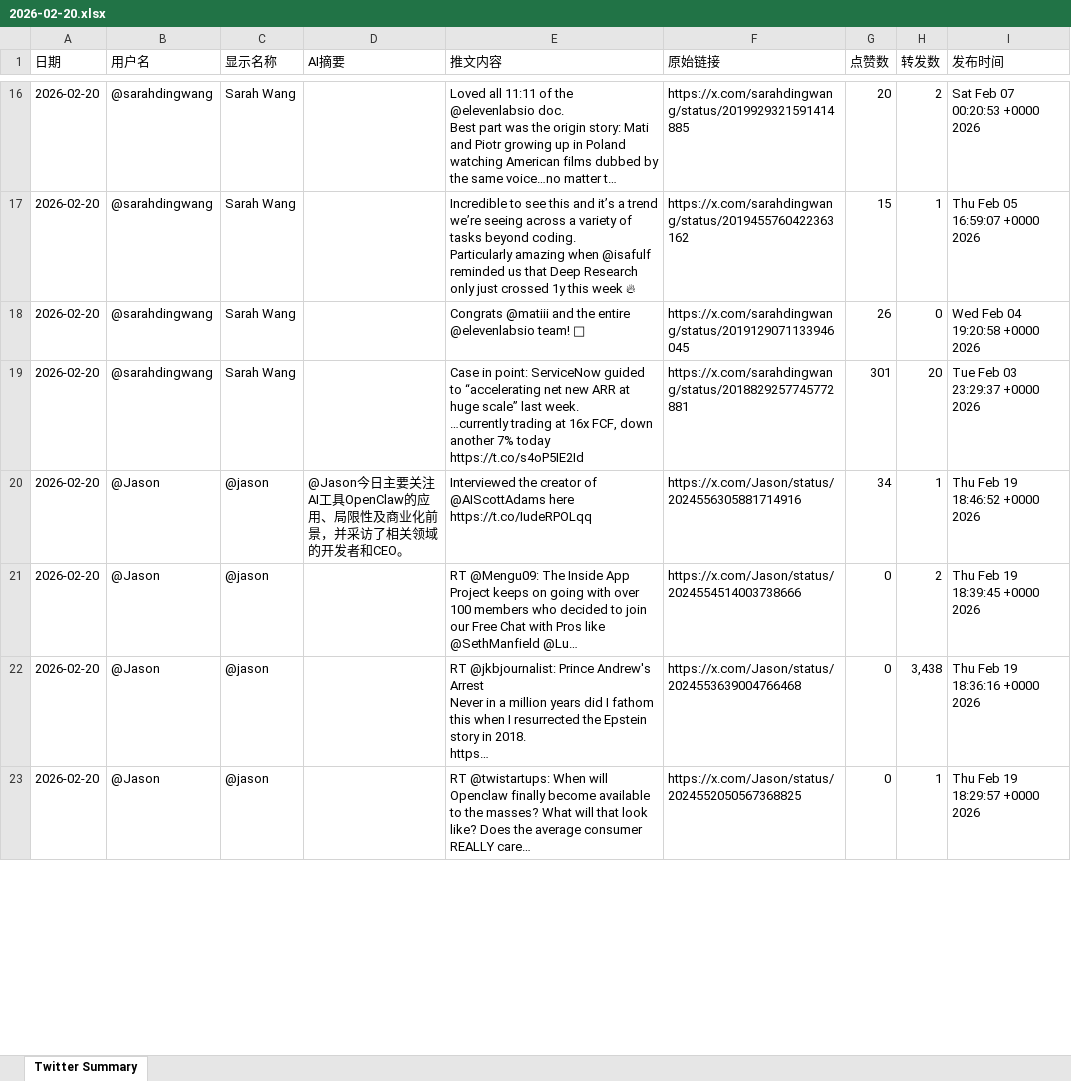
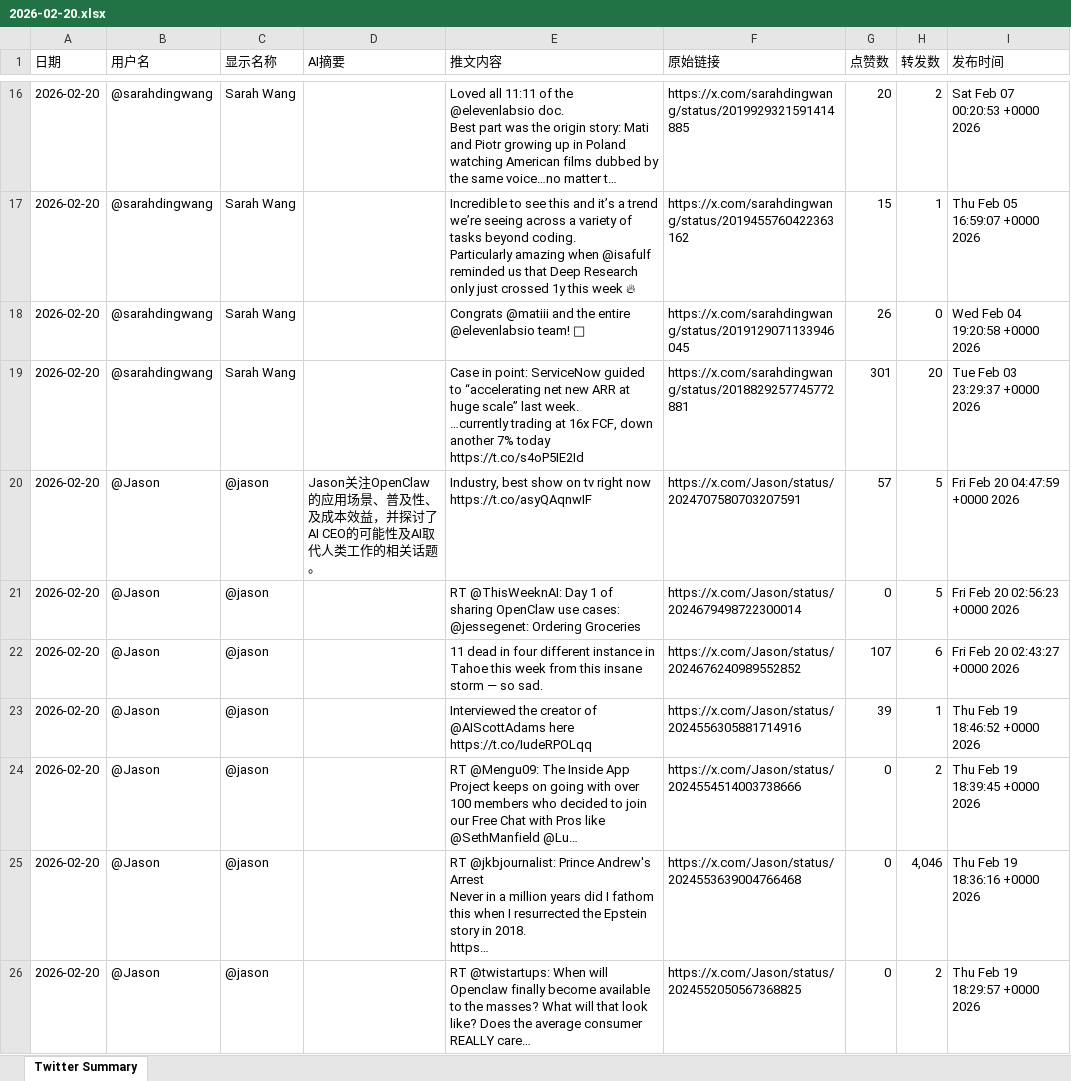
Before and after one commit to FireTigerStudio/TwitterAI, an Excel workbook: output/2026-02-20.xlsx, sheet Twitter Summary, drawn as a sheet; only a part is shown, gaps mark what is left out; long unchanged cells end in …; values as stored, in another font and other column widths than the file's, no cell formats; addresses are those after the commit; ↵ is a line break in a cell; the diff covers the shown part only; the diff names each change by its address in the sheet, - before the commit and + after, or states it on an @@ line.

```diff
--- a/output/2026-02-20.xlsx (sheet Twitter Summary)
+++ b/output/2026-02-20.xlsx (sheet Twitter Summary)
+row 20: 2026-02-20 | @Jason | @jason | Jason关注OpenClaw的应用场景、普及性、及成本效益，并探讨了AI CEO的可能性及AI取代人类工作的相关话题。 | Industry, best show on tv right now https://t.co/asyQAqnwIF | https://x.com/Jason/status/2024707580703207591 | 57 | 5 | Fri Feb 20 04:47:59 +0000 2026
+row 21: 2026-02-20 | @Jason | @jason |  | RT @ThisWeeknAI: Day 1 of sharing OpenClaw use cases: ↵ @jessegenet: Ordering Groceries | https://x.com/Jason/status/2024679498722300014 | 0 | 5 | Fri Feb 20 02:56:23 +0000 2026
+row 22: 2026-02-20 | @Jason | @jason |  | 11 dead in four different instance in Tahoe this week from this insane storm — so sad. | https://x.com/Jason/status/2024676240989552852 | 107 | 6 | Fri Feb 20 02:43:27 +0000 2026
-D23 (AI摘要): @Jason今日主要关注AI工具OpenClaw的应用、局限性及商业化前景，并采访了相关领域的开发者和CEO。
+D23 (AI摘要): (empty)
-G23 (点赞数): 34
+G23 (点赞数): 39
-H25 (转发数): 3,438
+H25 (转发数): 4,046
-H26 (转发数): 1
+H26 (转发数): 2
```
Also changed, not shown: 52 added rows, 53 removed rows and 982 edited cells elsewhere in this sheet, cell formats, 1 other file.
